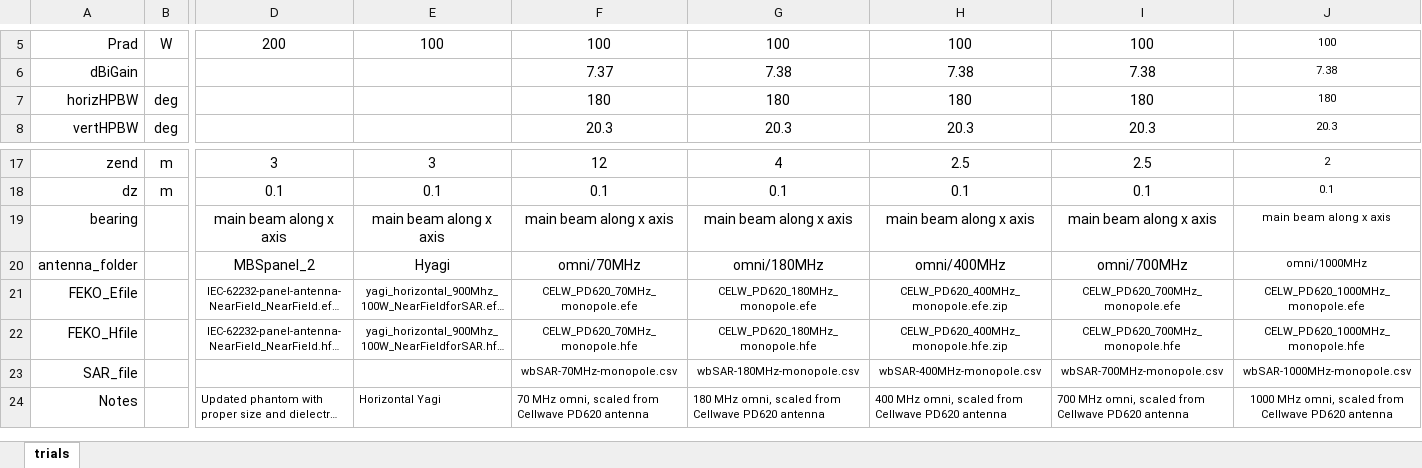
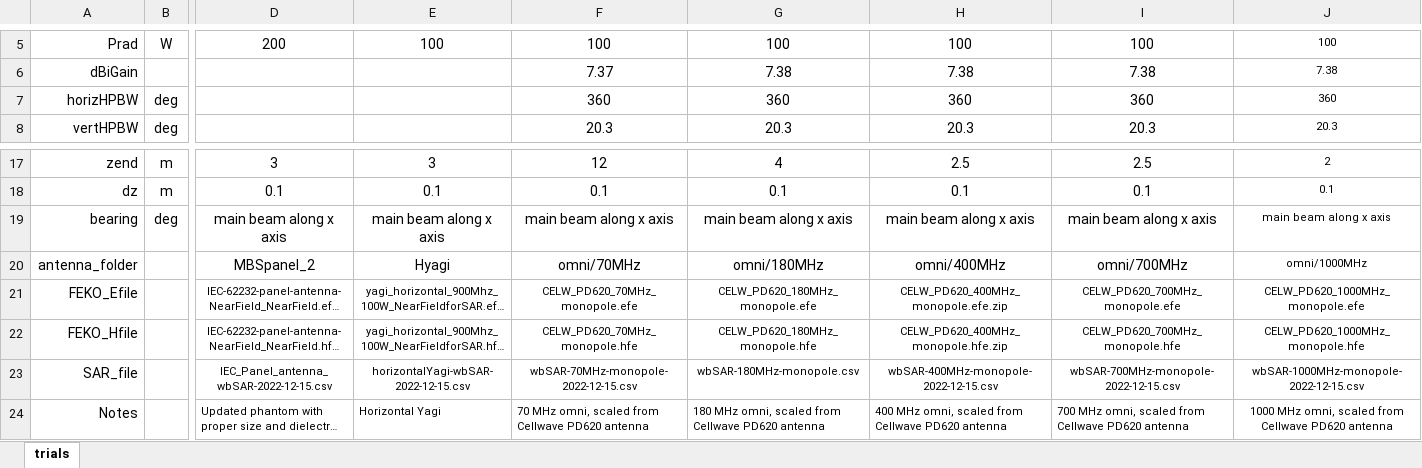
Before and after one commit to dreme/spatial-averaging-wg, an Excel workbook: antennas/spat avg trials.xlsx, sheet trials, drawn as a sheet; only a part is shown, gaps mark what is left out; long unchanged cells end in …; values as stored, in another font and other column widths than the file's, no borders; table styles not drawn; the diff names each change by its address in the sheet, - before the commit and + after, or states it on an @@ line.

```diff
--- a/antennas/spat avg trials.xlsx (sheet trials)
+++ b/antennas/spat avg trials.xlsx (sheet trials)
-F7: 180
+F7: 360
-G7: 180
+G7: 360
-H7: 180
+H7: 360
-I7: 180
+I7: 360
-J7: 180
+J7: 360
-B19: (empty)
+B19: deg
-D23: (empty)
+D23: IEC_Panel_antenna_wbSAR-2022-12-15.csv
-E23: (empty)
+E23: horizontalYagi-wbSAR-2022-12-15.csv
-F23: wbSAR-70MHz-monopole.csv
+F23: wbSAR-70MHz-monopole-2022-12-15.csv
-H23: wbSAR-400MHz-monopole.csv
+H23: wbSAR-400MHz-monopole-2022-12-15.csv
-I23: wbSAR-700MHz-monopole.csv
+I23: wbSAR-700MHz-monopole-2022-12-15.csv
-J23: wbSAR-1000MHz-monopole.csv
+J23: wbSAR-1000MHz-monopole-2022-12-15.csv
```
Also changed, not shown: 18 other files.
